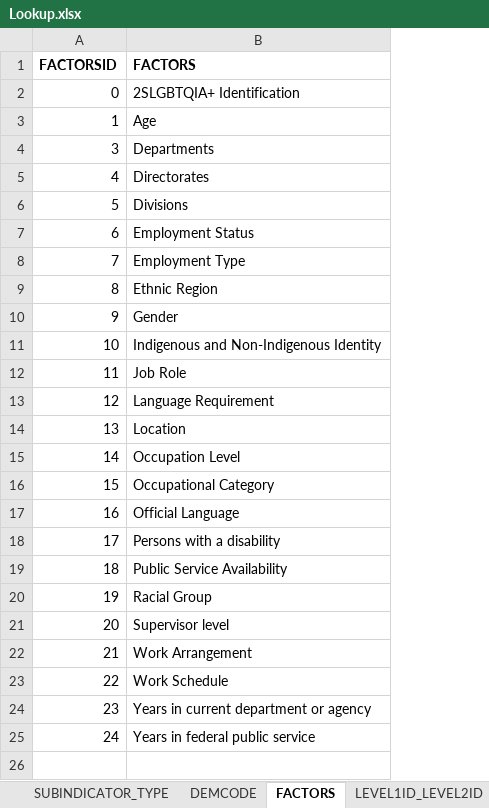
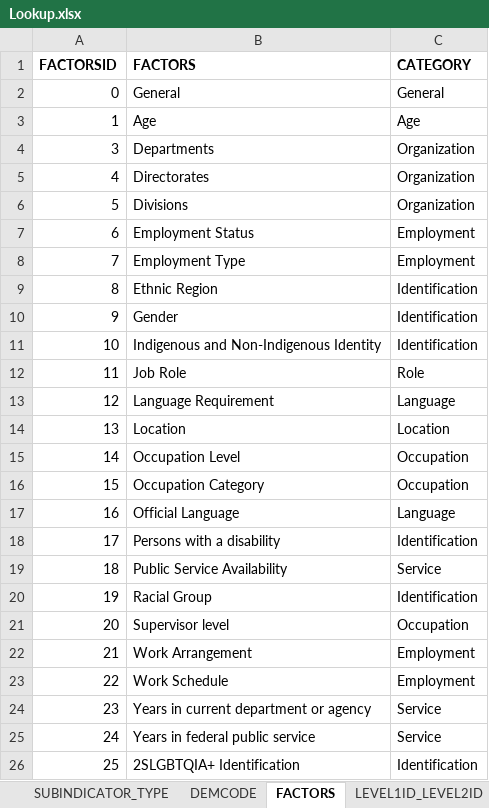
Before and after one commit to Adi-k27/sentimentalanalysis, an Excel workbook: data/powerbi/Lookup.xlsx, sheet FACTORS, drawn as a sheet; values as stored, in another font and other column widths than the file's, no borders; the diff names each change by its address in the sheet, - before the commit and + after, or states it on an @@ line.

```diff
--- a/data/powerbi/Lookup.xlsx (sheet FACTORS)
+++ b/data/powerbi/Lookup.xlsx (sheet FACTORS)
+column C (CATEGORY), rows 2-25: General | Age | Organization | Organization | Organization | Employment | Employment | Identification | Identification | Identification | Role | Language | Location | Occupation | Occupation | Language | Identification | Service | Identification | Occupation | Employment | Employment | Service | Service
-B2 (FACTORS): 2SLGBTQIA+ Identification
+B2 (FACTORS): General
-B16 (FACTORS): Occupational Category
+B16 (FACTORS): Occupation Category
+row 26: 25 | 2SLGBTQIA+ Identification | Identification
```
Also changed, not shown: charts or pictures, 2 other files.
